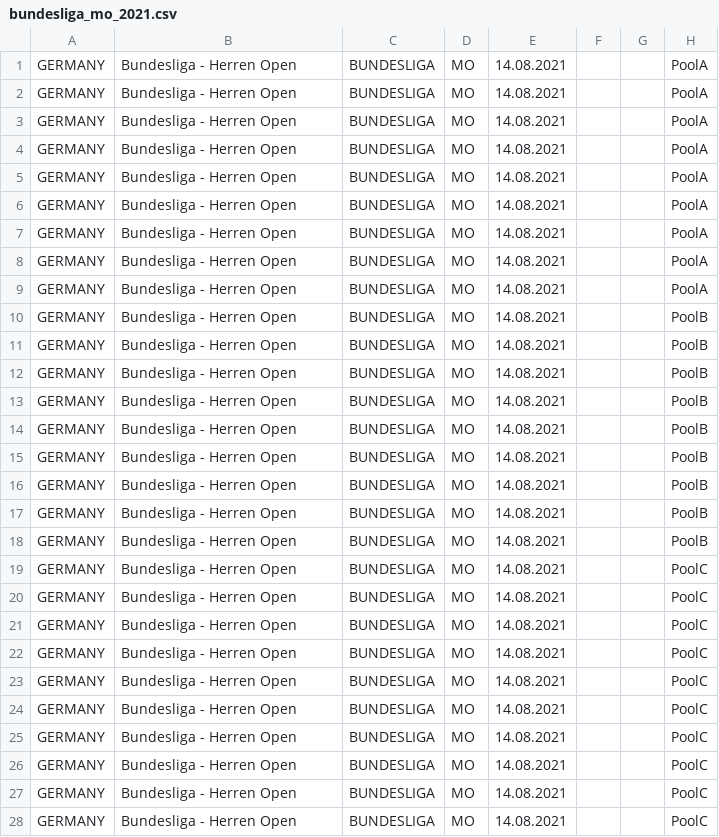
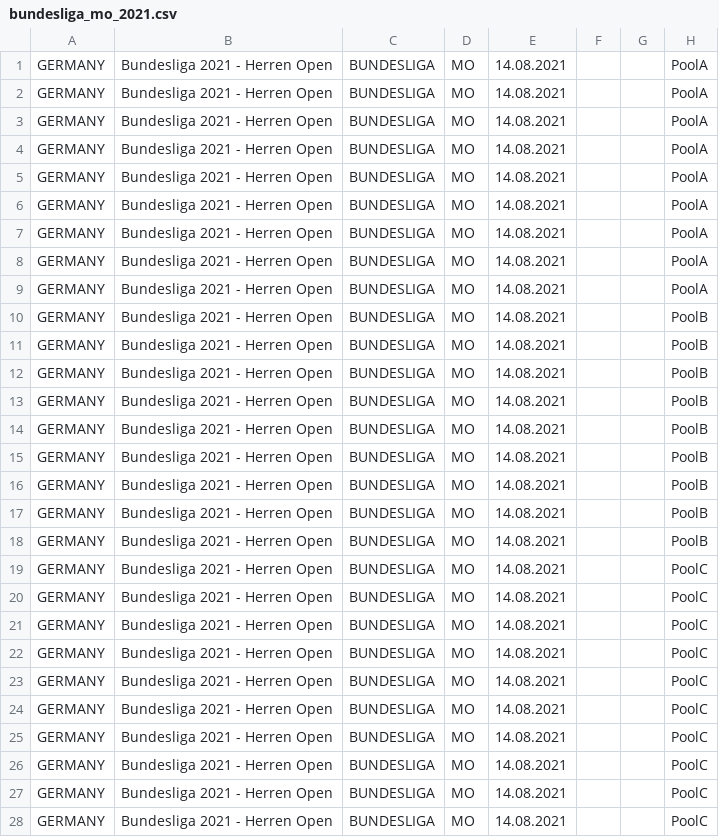
Before and after one commit to Padelanalytics/padelanalytics, a CSV file: tournaments/csv/ready_to_import/bundesliga_mo_2021.csv, drawn as a sheet; only a part is shown; the diff covers the shown part only; the diff names each change by its address in the sheet, - before the commit and + after, or states it on an @@ line.

Commit message:
Update bundesliga tournaments names

```diff
--- a/tournaments/csv/ready_to_import/bundesliga_mo_2021.csv
+++ b/tournaments/csv/ready_to_import/bundesliga_mo_2021.csv
-B1:B28: Bundesliga - Herren Open
+B1:B28: Bundesliga 2021 - Herren Open
```
Also changed, not shown: 26 edited cells elsewhere in this file, tournaments/csv/production/GER_tournaments_2020_bundesliga_men40.csv, tournaments/csv/production/GER_tournaments_2020_bundesliga_men50.csv.
